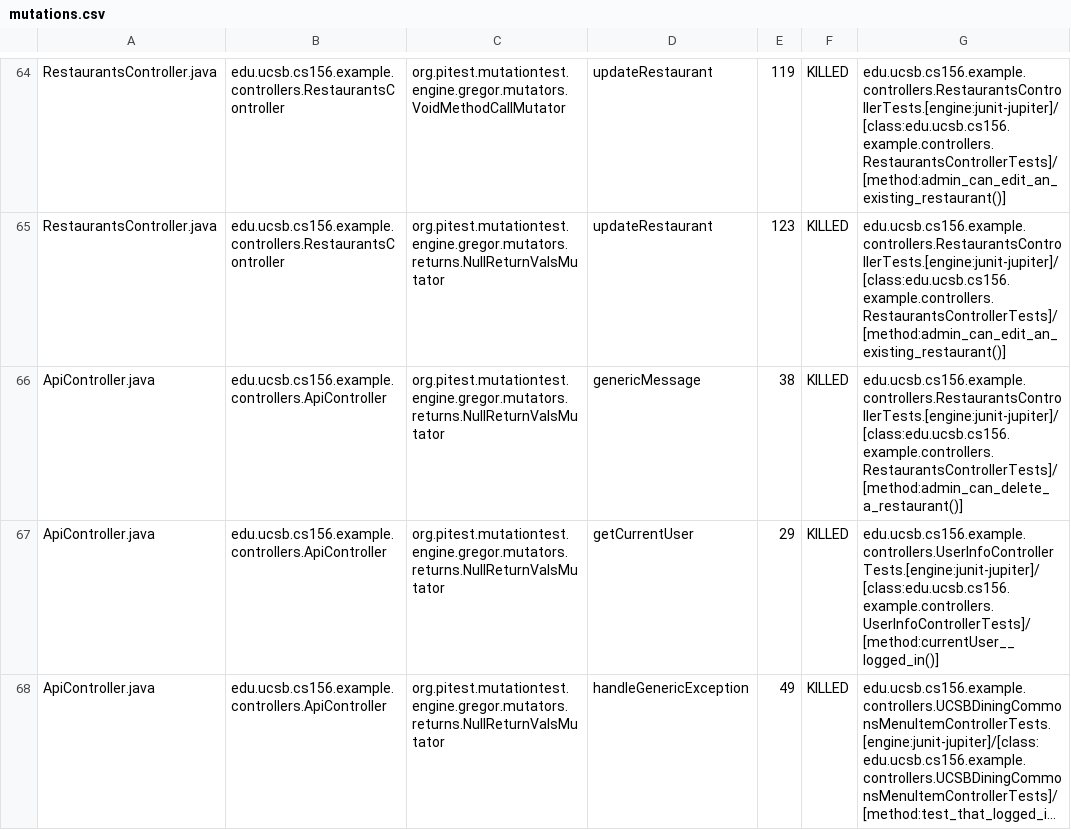
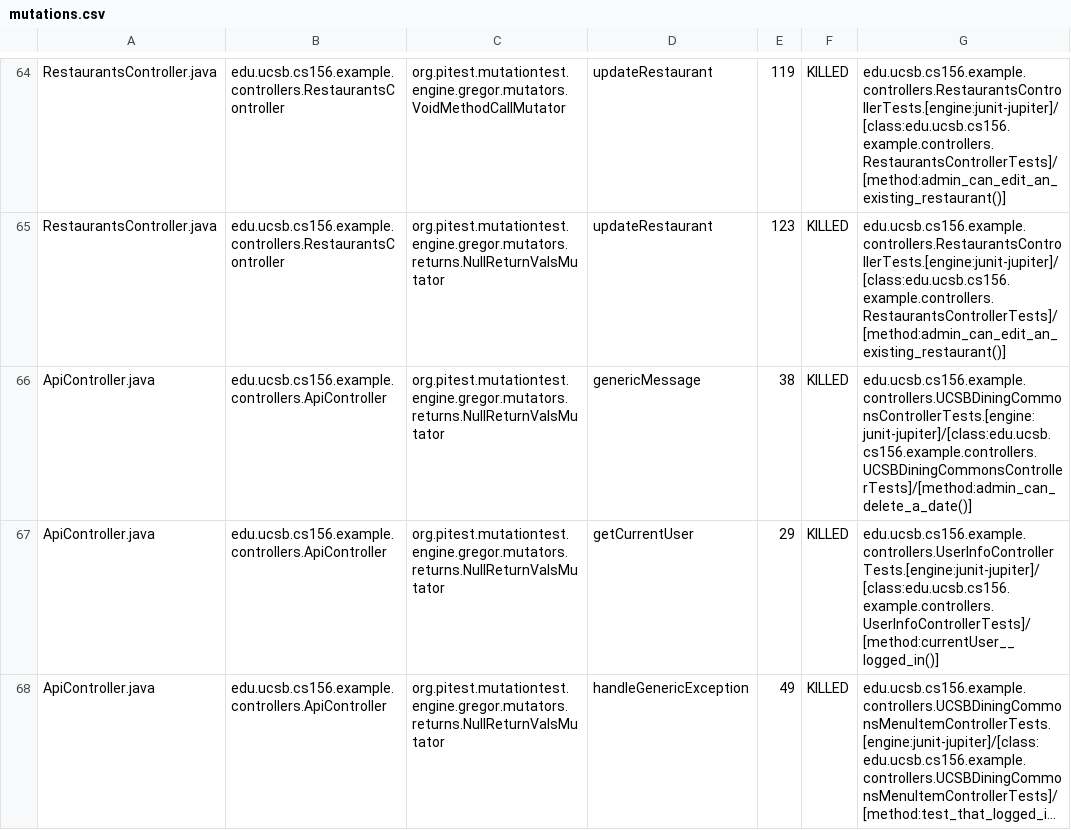
Before and after one commit to ucsb-cs156-s24/team03-s24-5pm-3, a CSV file: prs/75/pitest/mutations.csv, drawn as a sheet; only a part is shown, gaps mark what is left out; long unchanged cells end in ….

Commit message:
Deploying to gh-pages from @ ucsb-cs156-s24/team03-s24-5pm-3@a374f857a2e621aebe13bc6831155d97c4f483dd 🚀

```diff
--- a/prs/75/pitest/mutations.csv
+++ b/prs/75/pitest/mutations.csv
@@ -65,3 +65,3 @@ RestaurantsController.java,edu.ucsb.cs156.example.controllers.RestaurantsControl
 RestaurantsController.java,edu.ucsb.cs156.example.controllers.RestaurantsController,org.pitest.mutationtest.engine.gregor.mutators.returns.NullReturnValsMutator,updateRestaurant,123,KILLED,edu.ucsb.cs156.example.controllers.RestaurantsControllerTests.[engine:junit-jupiter]/[class:edu.ucsb.cs156.example.controllers.RestaurantsControllerTests]/[method:admin_can_edit_an_existing_restaurant()]
-ApiController.java,edu.ucsb.cs156.example.controllers.ApiController,org.pitest.mutationtest.engine.gregor.mutators.returns.NullReturnValsMutator,genericMessage,38,KILLED,edu.ucsb.cs156.example.controllers.RestaurantsControllerTests.[engine:junit-jupiter]/[class:edu.ucsb.cs156.example.controllers.RestaurantsControllerTests]/[method:admin_can_delete_a_restaurant()]
+ApiController.java,edu.ucsb.cs156.example.controllers.ApiController,org.pitest.mutationtest.engine.gregor.mutators.returns.NullReturnValsMutator,genericMessage,38,KILLED,edu.ucsb.cs156.example.controllers.UCSBDiningCommonsControllerTests.[engine:junit-jupiter]/[class:edu.ucsb.cs156.example.controllers.UCSBDiningCommonsControllerTests]/[method:admin_can_delete_a_date()]
 ApiController.java,edu.ucsb.cs156.example.controllers.ApiController,org.pitest.mutationtest.engine.gregor.mutators.returns.NullReturnValsMutator,getCurrentUser,29,KILLED,edu.ucsb.cs156.example.controllers.UserInfoControllerTests.[engine:junit-jupiter]/[class:edu.ucsb.cs156.example.controllers.UserInfoControllerTests]/[method:currentUser__logged_in()]
```
Also changed, not shown: 13 other files.
